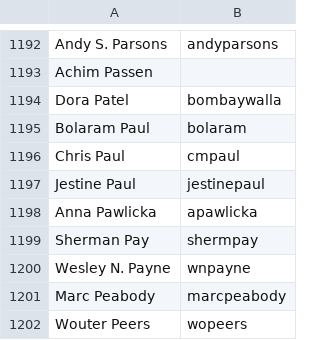
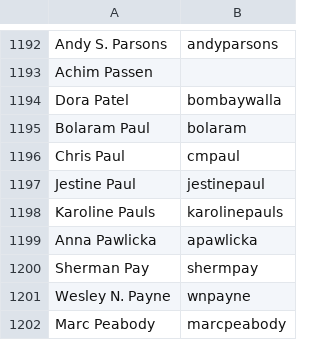
Before and after one commit to clojure/clojure-site, a CSV file: content/dev/contributors.csv, drawn as a sheet; only a part is shown, gaps mark what is left out; the shorter side is filled out with more unchanged rows.

Commit message:
add contributor

```diff
--- a/content/dev/contributors.csv
+++ b/content/dev/contributors.csv
@@ -1197,2 +1197,3 @@ Chris Paul,cmpaul
 Jestine Paul,jestinepaul
+Karoline Pauls,karolinepauls
 Anna Pawlicka,apawlicka
```
